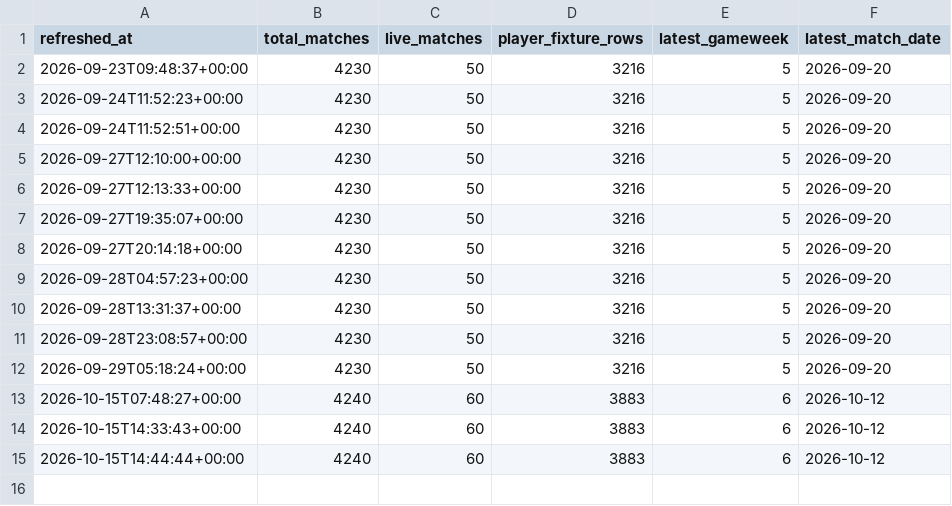
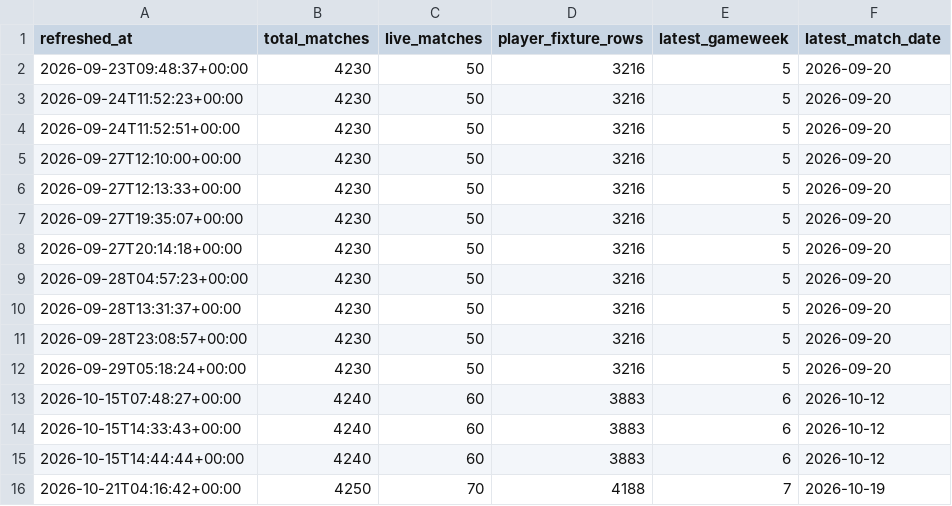
Before and after one commit to Punit-7/premier-league-fpl-analytics, a CSV file: data/powerbi/refresh_log.csv, drawn as a sheet.

```diff
--- a/data/powerbi/refresh_log.csv
+++ b/data/powerbi/refresh_log.csv
@@ -15 +15,2 @@
 2026-10-15T14:44:44+00:00,4240,60,3883,6,2026-10-12
+2026-10-21T04:16:42+00:00,4250,70,4188,7,2026-10-19
```
Also changed, not shown: data/powerbi/dim_gameweek.csv, data/powerbi/dim_player.csv, 7 other files.
